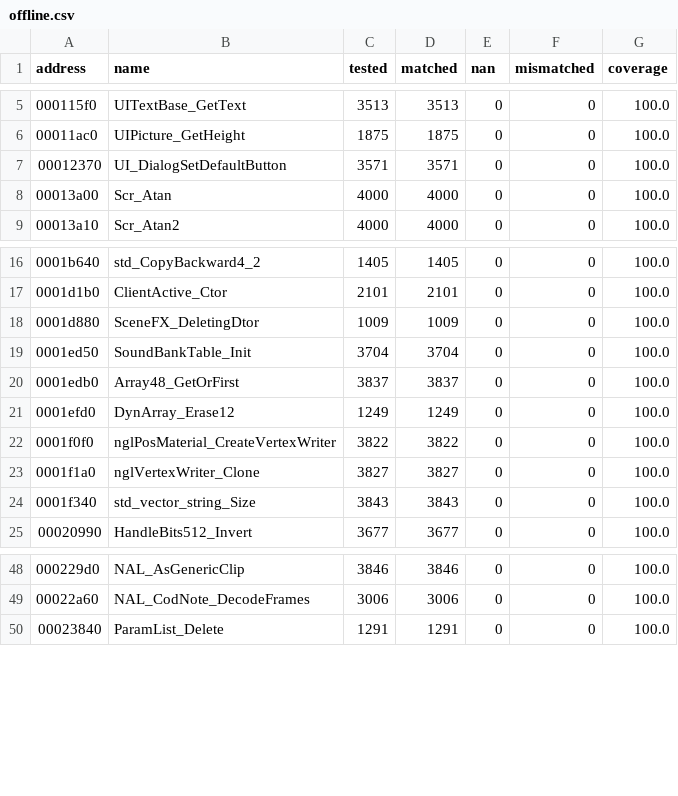
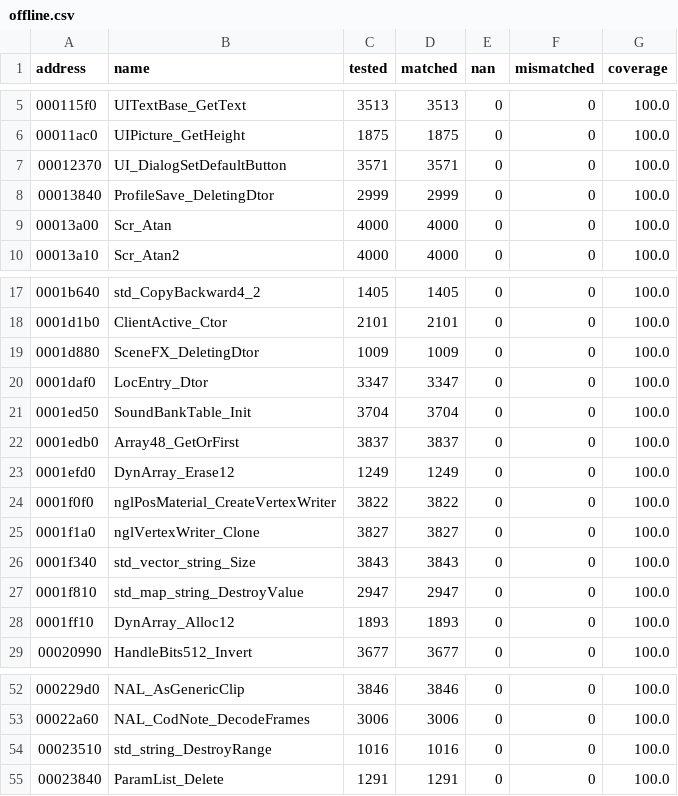
Before and after one commit to SmokeDoggy044/CoD2-BRO-Decomp, a CSV file: tools/data/offline.csv, drawn as a sheet; only a part is shown, gaps mark what is left out; the diff names each change by its address in the sheet, - before the commit and + after, or states it on an @@ line.

```diff
--- a/tools/data/offline.csv
+++ b/tools/data/offline.csv
+row 8: 00013840 | ProfileSave_DeletingDtor | 2999 | 2999 | 0 | 0 | 100.0
+row 20: 0001daf0 | LocEntry_Dtor | 3347 | 3347 | 0 | 0 | 100.0
+row 27: 0001f810 | std_map_string_DestroyValue | 2947 | 2947 | 0 | 0 | 100.0
+row 28: 0001ff10 | DynArray_Alloc12 | 1893 | 1893 | 0 | 0 | 100.0
+row 54: 00023510 | std_string_DestroyRange | 1016 | 1016 | 0 | 0 | 100.0
```
Also changed, not shown: tools/data/functions.csv, 4 other files.
